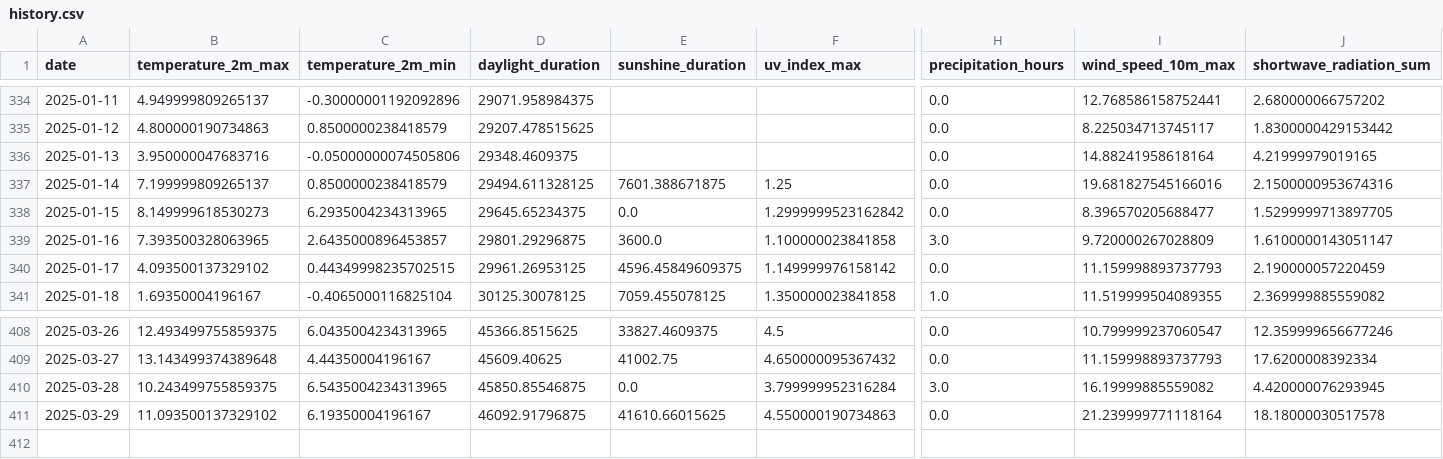
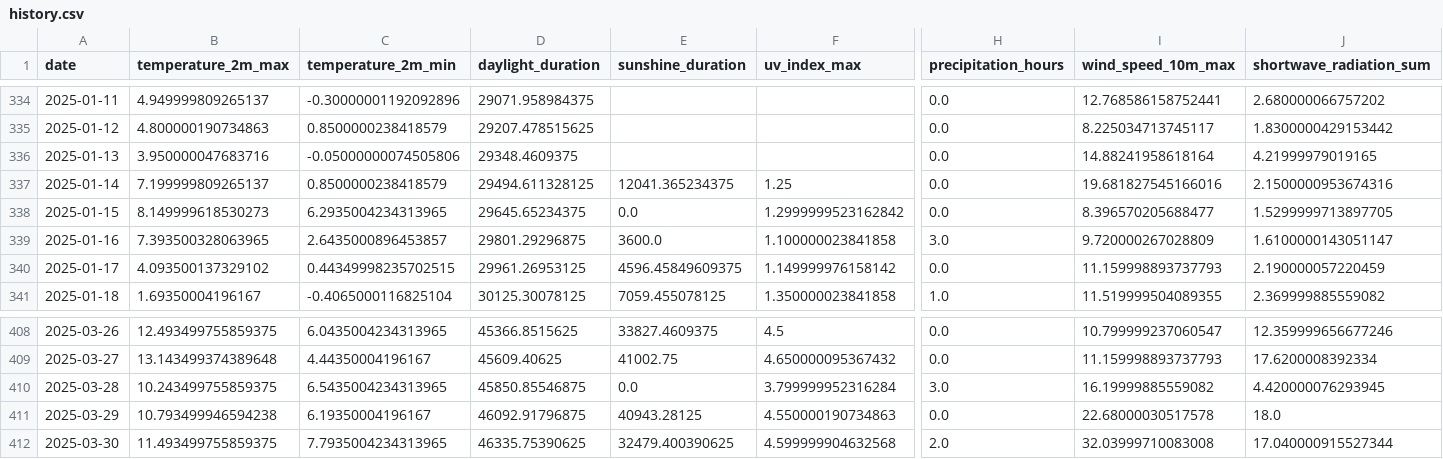
Before and after one commit to koaning/solah, a CSV file: data/history.csv, drawn as a sheet; only a part is shown, gaps mark what is left out; rows hold the shown columns only; the diff names each change by its address in the sheet, - before the commit and + after, or states it on an @@ line.

```diff
--- a/data/history.csv
+++ b/data/history.csv
-E337 (sunshine_duration): 7601.388671875
+E337 (sunshine_duration): 12041.365234375
-B411 (temperature_2m_max): 11.093500137329102
+B411 (temperature_2m_max): 10.793499946594238
-E411 (sunshine_duration): 41610.66015625
+E411 (sunshine_duration): 40943.28125
-I411 (wind_speed_10m_max): 21.239999771118164
+I411 (wind_speed_10m_max): 22.68000030517578
-J411 (shortwave_radiation_sum): 18.18000030517578
+J411 (shortwave_radiation_sum): 18.0
+row 412: 2025-03-30 | 11.493499755859375 | 7.7935004234313965 | 46335.75390625 | 32479.400390625 | 4.599999904632568 | 2.0 | 32.03999710083008 | 17.040000915527344
```
Also changed, not shown: data/merged.csv.
